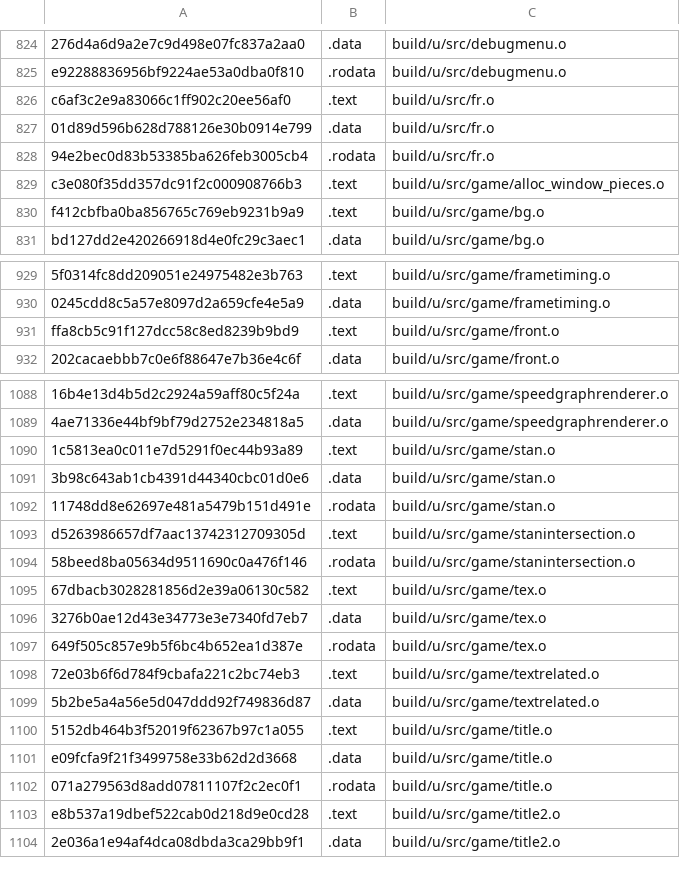
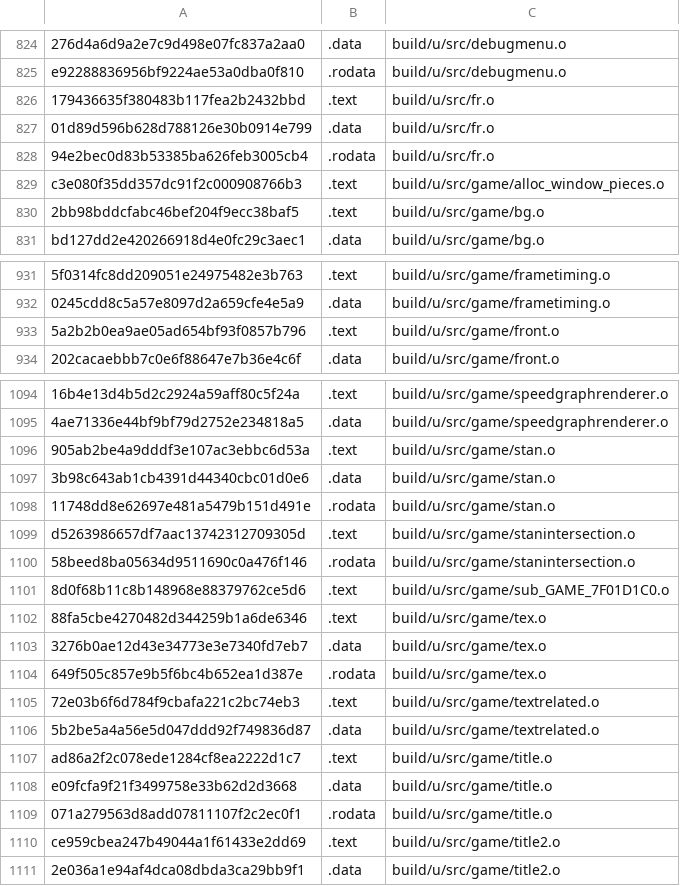
Before and after one commit to Luchador/GUD, a CSV file: scripts/ge007.u-test_basis.csv, drawn as a sheet; only a part is shown, gaps mark what is left out; addresses are those after the commit; the diff covers the shown part only; the diff names each change by its address in the sheet, - before the commit and + after, or states it on an @@ line.

```diff
--- a/scripts/ge007.u-test_basis.csv
+++ b/scripts/ge007.u-test_basis.csv
-A826: c6af3c2e9a83066c1ff902c20ee56af0
+A826: 179436635f380483b117fea2b2432bbd
-A830: f412cbfba0ba856765c769eb9231b9a9
+A830: 2bb98bddcfabc46bef204f9ecc38baf5
-A933: ffa8cb5c91f127dcc58c8ed8239b9bd9
+A933: 5a2b2b0ea9ae05ad654bf93f0857b796
-A1096: 1c5813ea0c011e7d5291f0ec44b93a89
+A1096: 905ab2be4a9dddf3e107ac3ebbc6d53a
+row 1101: 8d0f68b11c8b148968e88379762ce5d6 | .text | build/u/src/game/sub_GAME_7F01D1C0.o
-A1102: 67dbacb3028281856d2e39a06130c582
+A1102: 88fa5cbe4270482d344259b1a6de6346
-A1107: 5152db464b3f52019f62367b97c1a055
+A1107: ad86a2f2c078ede1284cf8ea2222d1c7
-A1110: e8b537a19dbef522cab0d218d9e0cd28
+A1110: ce959cbea247b49044a1f61433e2dd69
```
Also changed, not shown: 7 added rows and 19 edited cells elsewhere in this file, 8 other files.
